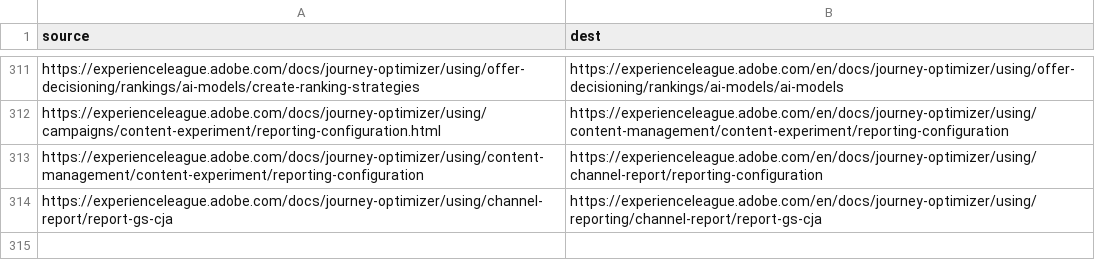
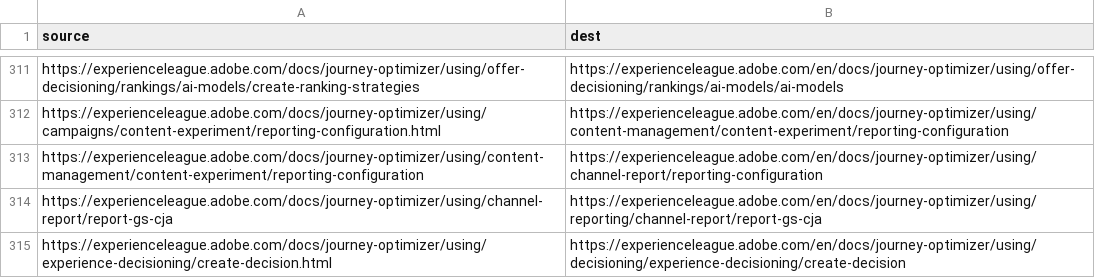
Before and after one commit to AdobeDocs/journey-optimizer.ko-KR, a CSV file: redirects.csv, drawn as a sheet; only a part is shown, gaps mark what is left out; the diff names each change by its address in the sheet, - before the commit and + after, or states it on an @@ line.

Commit message:
Updating Old File for core commit 9a4a115872e9de4ff6130f07384b51d35b9e28ab

```diff
--- a/redirects.csv
+++ b/redirects.csv
+row 315: https://experienceleague.adobe.com/docs/journey-optimizer/using/experience-decisioning/create-decision.html | https://experienceleague.adobe.com/en/docs/journey-optimizer/using/decisioning/experience-decisioning/create-decision
```
